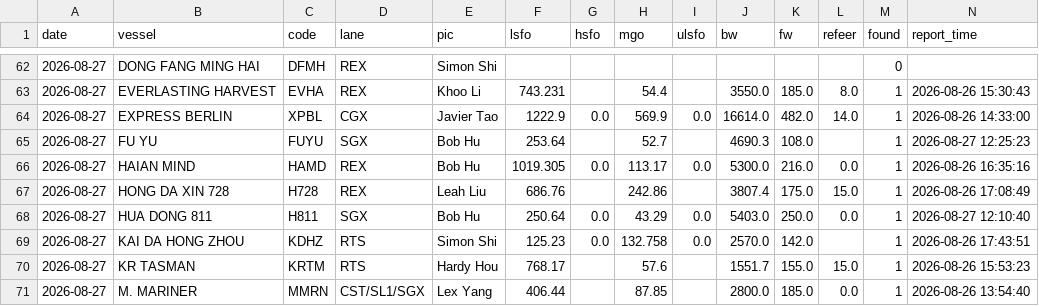
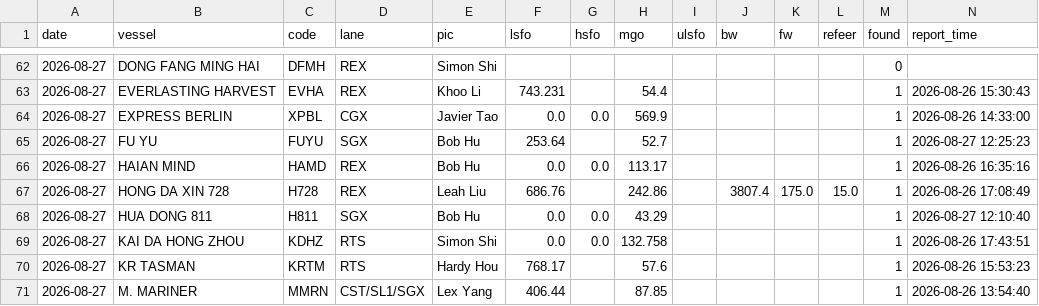
Before and after one commit to LeahLiuL/Claw-Report, a CSV file: rob_data/rob_history.csv, drawn as a sheet; only a part is shown, gaps mark what is left out; the diff covers the shown part only.

Commit message:
ROB: 修复 _scan_rob 仅认 'ROB ' 行首标签导致 BERTH/SAILING 报告的阶段前缀盘油(POB/FWE/DROP ANCHOR ROB LSFO)漏抓; SHENGTANG 08-25->08-26 BERTH, 全量无 STALE

```diff
--- a/rob_data/rob_history.csv
+++ b/rob_data/rob_history.csv
@@ -62,10 +62,10 @@ date,vessel,code,lane,pic,lsfo,hsfo,mgo,ulsfo,bw,fw,refeer,found,report_time
 2026-08-27,DONG FANG MING HAI,DFMH,REX,Simon Shi,,,,,,,,0,
-2026-08-27,EVERLASTING HARVEST,EVHA,REX,Khoo Li,743.231,,54.4,,3550.0,185.0,8.0,1,2026-08-26 15:30:43
-2026-08-27,EXPRESS BERLIN,XPBL,CGX,Javier Tao,1222.9,0.0,569.9,0.0,16614.0,482.0,14.0,1,2026-08-26 14:33:00
-2026-08-27,FU YU,FUYU,SGX,Bob Hu,253.64,,52.7,,4690.3,108.0,,1,2026-08-27 12:25:23
-2026-08-27,HAIAN MIND,HAMD,REX,Bob Hu,1019.305,0.0,113.17,0.0,5300.0,216.0,0.0,1,2026-08-26 16:35:16
+2026-08-27,EVERLASTING HARVEST,EVHA,REX,Khoo Li,743.231,,54.4,,,,,1,2026-08-26 15:30:43
+2026-08-27,EXPRESS BERLIN,XPBL,CGX,Javier Tao,0.0,0.0,569.9,,,,,1,2026-08-26 14:33:00
+2026-08-27,FU YU,FUYU,SGX,Bob Hu,253.64,,52.7,,,,,1,2026-08-27 12:25:23
+2026-08-27,HAIAN MIND,HAMD,REX,Bob Hu,0.0,0.0,113.17,,,,,1,2026-08-26 16:35:16
 2026-08-27,HONG DA XIN 728,H728,REX,Leah Liu,686.76,,242.86,,3807.4,175.0,15.0,1,2026-08-26 17:08:49
-2026-08-27,HUA DONG 811,H811,SGX,Bob Hu,250.64,0.0,43.29,0.0,5403.0,250.0,0.0,1,2026-08-27 12:10:40
-2026-08-27,KAI DA HONG ZHOU,KDHZ,RTS,Simon Shi,125.23,0.0,132.758,0.0,2570.0,142.0,,1,2026-08-26 17:43:51
-2026-08-27,KR TASMAN,KRTM,RTS,Hardy Hou,768.17,,57.6,,1551.7,155.0,15.0,1,2026-08-26 15:53:23
-2026-08-27,M. MARINER,MMRN,CST/SL1/SGX,Lex Yang,406.44,,87.85,,2800.0,185.0,0.0,1,2026-08-26 13:54:40
+2026-08-27,HUA DONG 811,H811,SGX,Bob Hu,0.0,0.0,43.29,,,,,1,2026-08-27 12:10:40
+2026-08-27,KAI DA HONG ZHOU,KDHZ,RTS,Simon Shi,0.0,0.0,132.758,,,,,1,2026-08-26 17:43:51
+2026-08-27,KR TASMAN,KRTM,RTS,Hardy Hou,768.17,,57.6,,,,,1,2026-08-26 15:53:23
+2026-08-27,M. MARINER,MMRN,CST/SL1/SGX,Lex Yang,406.44,,87.85,,,,,1,2026-08-26 13:54:40
```
Also changed, not shown: 146 edited cells elsewhere in this file, 4 other files.
